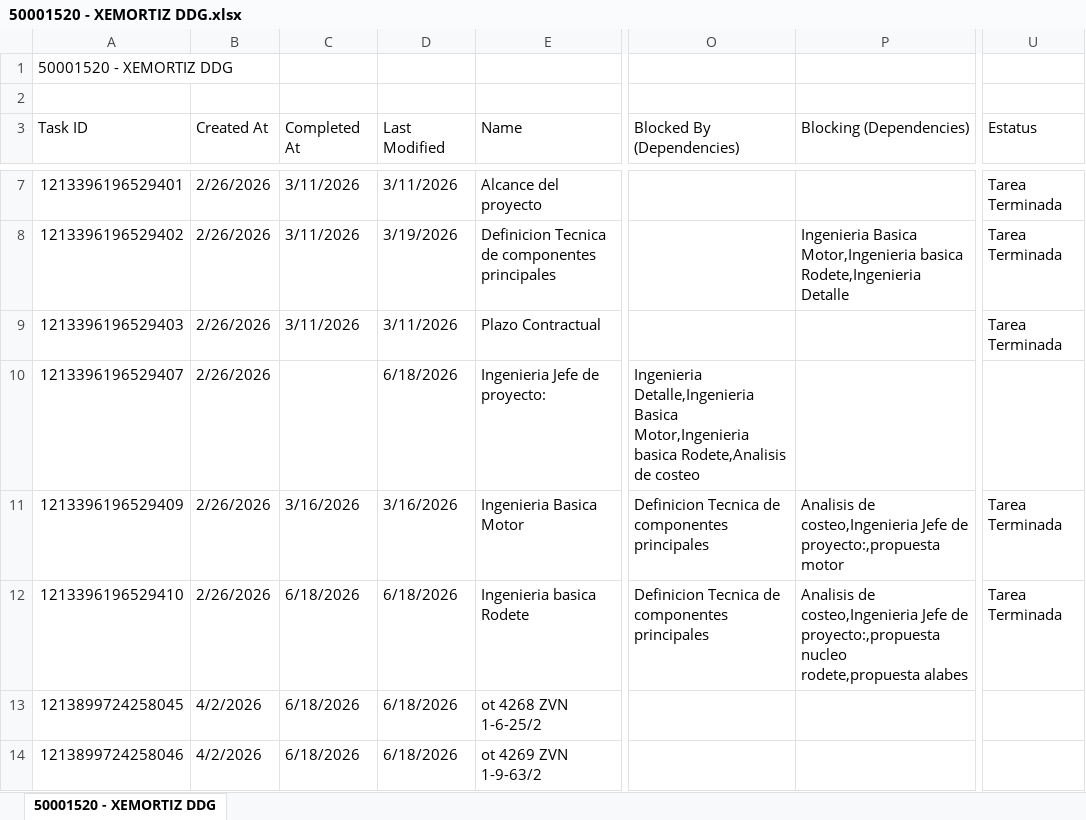
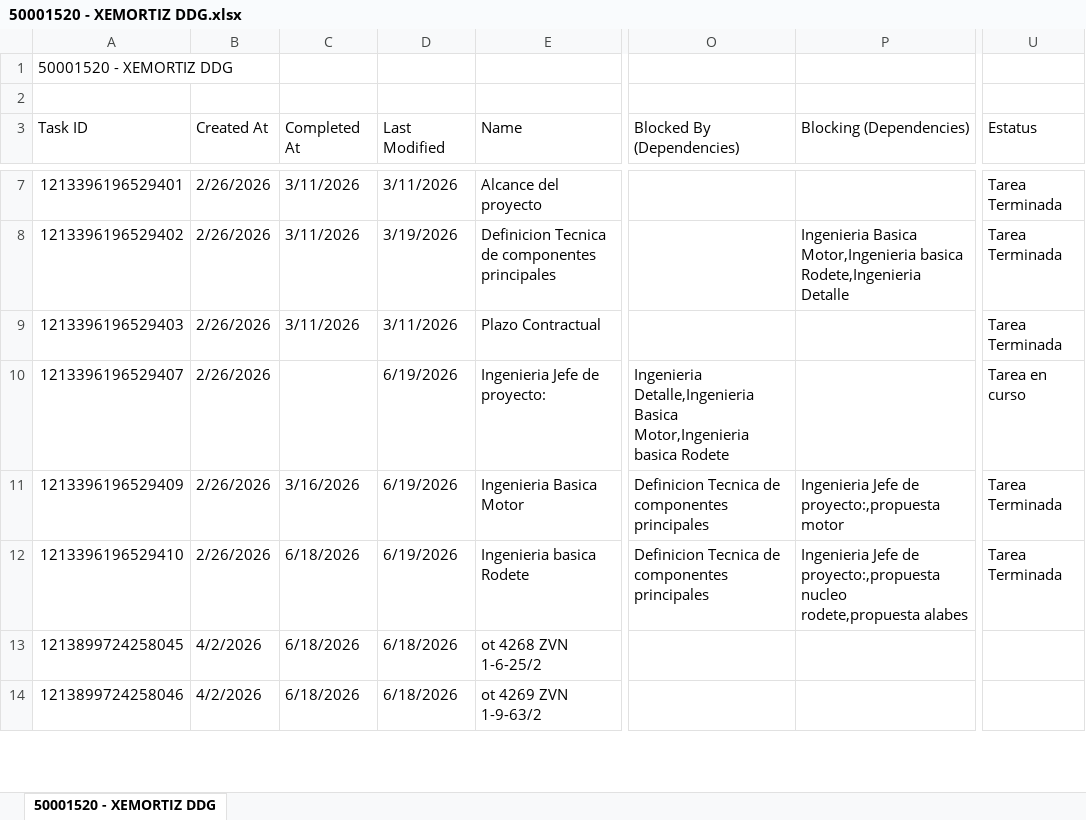
Before and after one commit to Nicolas-2026z/zitron-dashboard, an Excel workbook: data/50001520 - XEMORTIZ DDG.xlsx, sheet 50001520 - XEMORTIZ DDG, drawn as a sheet; only a part is shown, gaps mark what is left out; values as stored, in another font and other column widths than the file's, no cell formats; charts and pictures not drawn; the diff covers the shown part only; the diff names each change by its address in the sheet, - before the commit and + after, or states it on an @@ line.

```diff
--- a/data/50001520 - XEMORTIZ DDG.xlsx (sheet 50001520 - XEMORTIZ DDG)
+++ b/data/50001520 - XEMORTIZ DDG.xlsx (sheet 50001520 - XEMORTIZ DDG)
-D10 (Last Modified): 6/18/2026
+D10 (Last Modified): 6/19/2026
-O10 (Blocked By (Dependencies)): …Motor,Ingenieria basica Rodete,Analisis de costeo
+O10 (Blocked By (Dependencies)): …Motor,Ingenieria basica Rodete
-U10 (Estatus): (empty)
+U10 (Estatus): Tarea en curso
-D11 (Last Modified): 3/16/2026
+D11 (Last Modified): 6/19/2026
-P11 (Blocking (Dependencies)): Analisis de costeo,Ingenieria Jefe de…
+P11 (Blocking (Dependencies)): Ingenieria Jefe de…
-D12 (Last Modified): 6/18/2026
+D12 (Last Modified): 6/19/2026
-P12 (Blocking (Dependencies)): Analisis de costeo,Ingenieria Jefe de…
+P12 (Blocking (Dependencies)): Ingenieria Jefe de…
```
Also changed, not shown: 1 removed row and 8 edited cells elsewhere in this sheet, cell formats, data/50001466 - ZITRON PERU PODEROSA.xlsx, data/50001477 - TRITON MINERA.xlsx, 46 other files.
